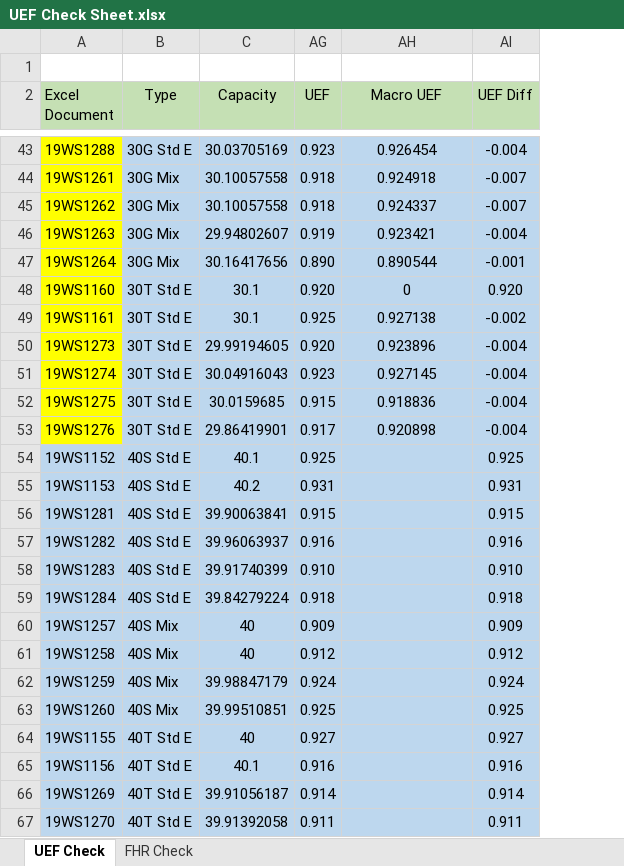
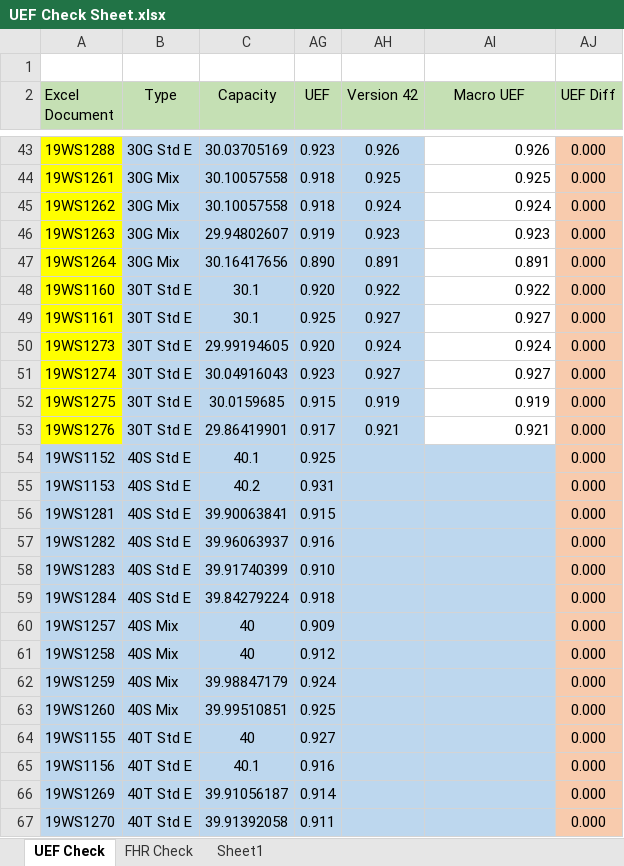
Before and after one commit to 220038920/Technology-Lab, an Excel workbook: NI-2010/Trunk/Hybrid Water Heater/Macros/UEF/UEF Check Sheet.xlsx, sheet UEF Check, drawn as a sheet; only a part is shown, gaps mark what is left out; values as stored, in another font and other column widths than the file's, no borders; addresses are those after the commit; the diff covers the shown part only; the diff names each change by its address in the sheet, - before the commit and + after, or states it on an @@ line.

```diff
--- a/NI-2010/Trunk/Hybrid Water Heater/Macros/UEF/UEF Check Sheet.xlsx (sheet UEF Check)
+++ b/NI-2010/Trunk/Hybrid Water Heater/Macros/UEF/UEF Check Sheet.xlsx (sheet UEF Check)
+sheet tab: Sheet1
+column AH (Version 42), rows 43-53: 0.926 | 0.925 | 0.924 | 0.923 | 0.891 | 0.922 | 0.927 | 0.924 | 0.927 | 0.919 | 0.921
@@ AI43:AI53 alignment: center → right, fill: #BDD7EE → none @@
-AI43 (Macro UEF): 0.926454
+AI43 (Macro UEF): 0.926
-AJ43:AJ67 fill: #BDD7EE
+AJ43:AJ67 fill: #F8CBAD
-AJ43 (UEF Diff): -0.004
+AJ43 (UEF Diff): 0.000
-AI44 (Macro UEF): 0.924918
+AI44 (Macro UEF): 0.925
-AJ44:AJ45 (UEF Diff): -0.007
+AJ44:AJ45 (UEF Diff): 0.000
-AI45 (Macro UEF): 0.924337
+AI45 (Macro UEF): 0.924
-AI46 (Macro UEF): 0.923421
+AI46 (Macro UEF): 0.923
-AJ46 (UEF Diff): -0.004
+AJ46 (UEF Diff): 0.000
-AI47 (Macro UEF): 0.890544
+AI47 (Macro UEF): 0.891
-AJ47 (UEF Diff): -0.001
+AJ47 (UEF Diff): 0.000
-AI48 (Macro UEF): 0
+AI48 (Macro UEF): 0.922
-AJ48 (UEF Diff): 0.920
+AJ48 (UEF Diff): 0.000
-AI49 (Macro UEF): 0.927138
+AI49 (Macro UEF): 0.927
-AJ49 (UEF Diff): -0.002
+AJ49 (UEF Diff): 0.000
-AI50 (Macro UEF): 0.923896
+AI50 (Macro UEF): 0.924
-AJ50:AJ53 (UEF Diff): -0.004
+AJ50:AJ53 (UEF Diff): 0.000
-AI51 (Macro UEF): 0.927145
+AI51 (Macro UEF): 0.927
-AI52 (Macro UEF): 0.918836
+AI52 (Macro UEF): 0.919
-AI53 (Macro UEF): 0.920898
+AI53 (Macro UEF): 0.921
-AJ54 (UEF Diff): 0.925
+AJ54 (UEF Diff): 0.000
-AJ55 (UEF Diff): 0.931
+AJ55 (UEF Diff): 0.000
-AJ56 (UEF Diff): 0.915
+AJ56 (UEF Diff): 0.000
-AJ57 (UEF Diff): 0.916
+AJ57 (UEF Diff): 0.000
-AJ58 (UEF Diff): 0.910
+AJ58 (UEF Diff): 0.000
-AJ59 (UEF Diff): 0.918
+AJ59 (UEF Diff): 0.000
-AJ60 (UEF Diff): 0.909
+AJ60 (UEF Diff): 0.000
-AJ61 (UEF Diff): 0.912
+AJ61 (UEF Diff): 0.000
-AJ62 (UEF Diff): 0.924
+AJ62 (UEF Diff): 0.000
-AJ63 (UEF Diff): 0.925
+AJ63 (UEF Diff): 0.000
-AJ64 (UEF Diff): 0.927
+AJ64 (UEF Diff): 0.000
-AJ65 (UEF Diff): 0.916
+AJ65 (UEF Diff): 0.000
-AJ66 (UEF Diff): 0.914
+AJ66 (UEF Diff): 0.000
-AJ67 (UEF Diff): 0.911
+AJ67 (UEF Diff): 0.000
```
Also changed, not shown: 112 edited cells and cell formats elsewhere in this sheet, sheet FHR Check, formulas that keep their value, 29 other files.
